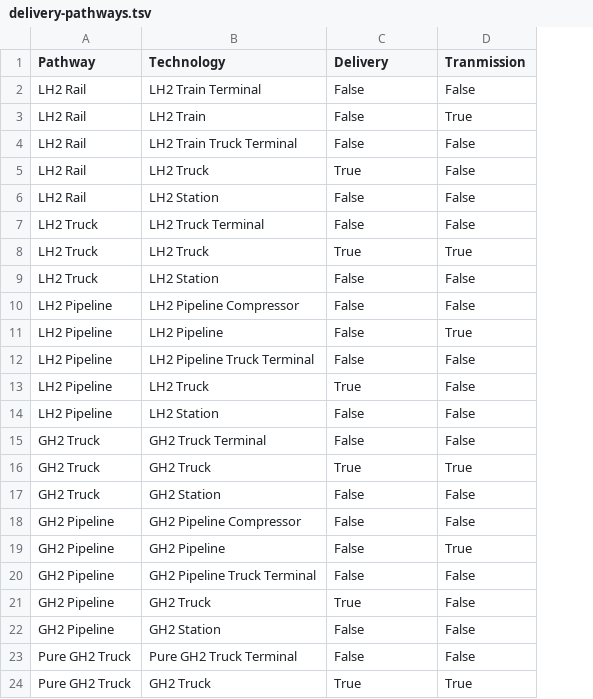
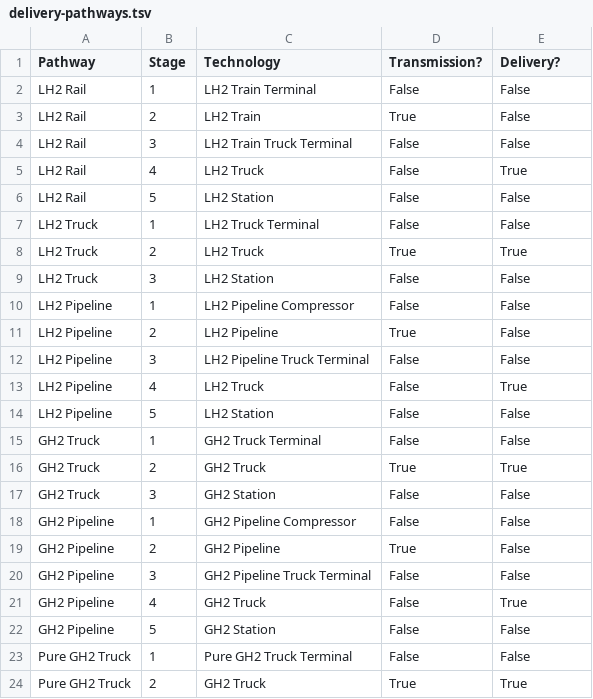
Before and after one commit to bwbush/sera, a TSV file: data/delivery-pathways.tsv, drawn as a sheet; only a part is shown; addresses are those after the commit; the diff names each change by its address in the sheet, - before the commit and + after, or states it on an @@ line.

```diff
--- a/data/delivery-pathways.tsv
+++ b/data/delivery-pathways.tsv
+column B (Stage), rows 2-24: 1 | 2 | 3 | 4 | 5 | 1 | 2 | 3 | 1 | 2 | 3 | 4 | 5 | 1 | 2 | 3 | 1 | 2 | 3 | 4 | 5 | 1 | 2
-D1: Delivery
+D1: Transmission?
-E1: Tranmission
+E1: Delivery?
-D3 (Transmission?): False
+D3 (Transmission?): True
-E3 (Delivery?): True
+E3 (Delivery?): False
-D5 (Transmission?): True
+D5 (Transmission?): False
-E5 (Delivery?): False
+E5 (Delivery?): True
-D11 (Transmission?): False
+D11 (Transmission?): True
-E11 (Delivery?): True
+E11 (Delivery?): False
-D13 (Transmission?): True
+D13 (Transmission?): False
-E13 (Delivery?): False
+E13 (Delivery?): True
-D19 (Transmission?): False
+D19 (Transmission?): True
-E19 (Delivery?): True
+E19 (Delivery?): False
-D21 (Transmission?): True
+D21 (Transmission?): False
-E21 (Delivery?): False
+E21 (Delivery?): True
```
Also changed, not shown: data/production-from-biogas-properties.tsv, data/production-properties.tsv, 6 other files.
